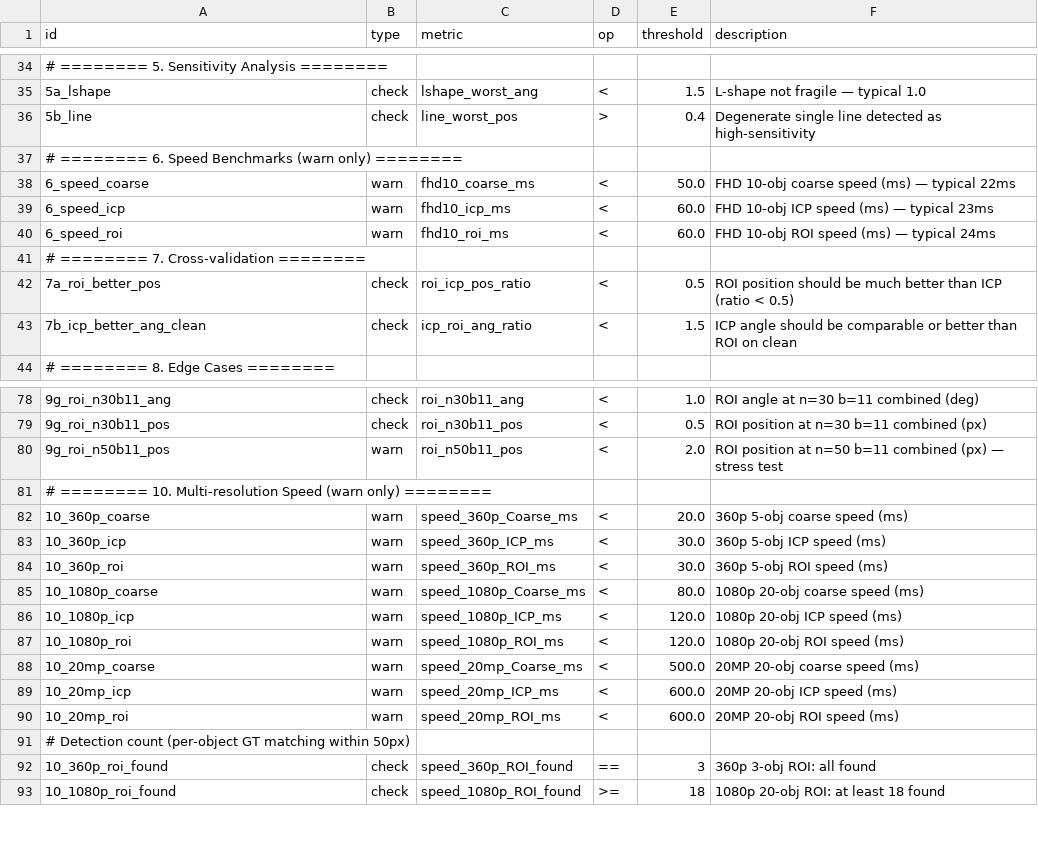
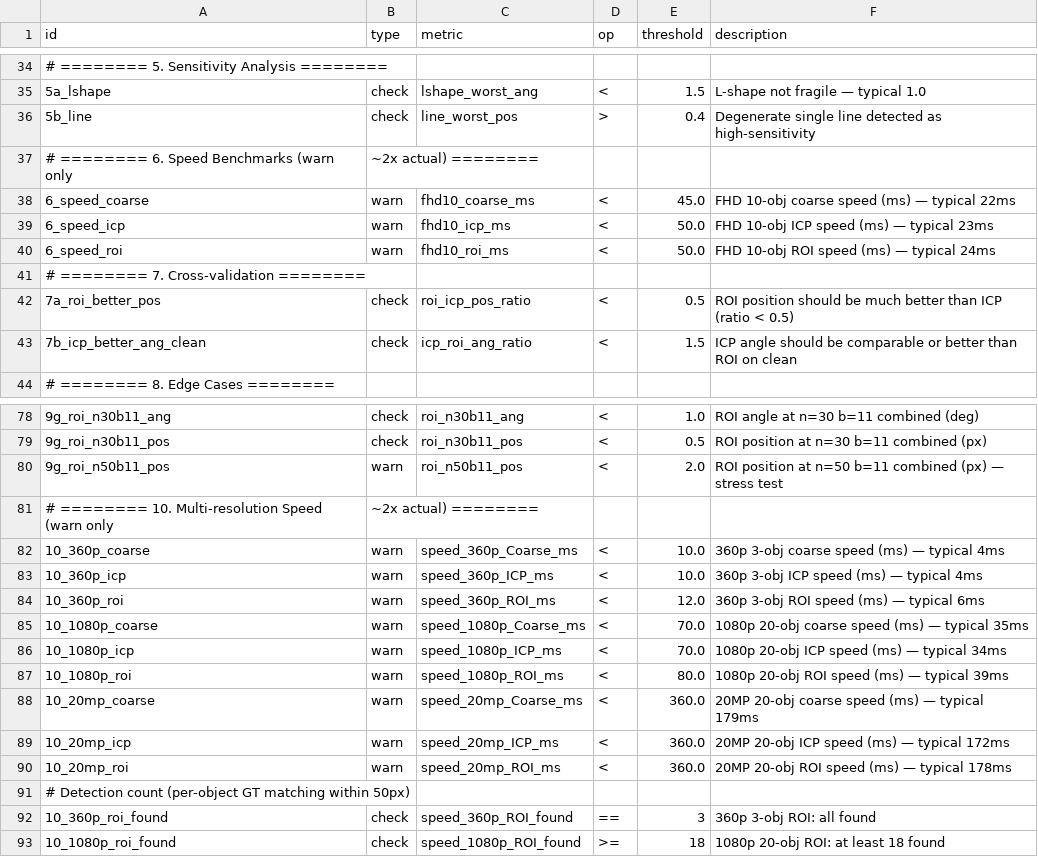
Before and after one commit to MDMTseng/shape_based_matching, a CSV file: test_thresholds.csv, drawn as a sheet; only a part is shown, gaps mark what is left out.

```diff
--- a/test_thresholds.csv
+++ b/test_thresholds.csv
@@ -36,6 +36,6 @@ id,type,metric,op,threshold,description
 5b_line,check,line_worst_pos,>,0.4,Degenerate single line detected as high-sensitivity
-# ======== 6. Speed Benchmarks (warn only) ========
-6_speed_coarse,warn,fhd10_coarse_ms,<,50.0,FHD 10-obj coarse speed (ms) — typical 22ms
-6_speed_icp,warn,fhd10_icp_ms,<,60.0,FHD 10-obj ICP speed (ms) — typical 23ms
-6_speed_roi,warn,fhd10_roi_ms,<,60.0,FHD 10-obj ROI speed (ms) — typical 24ms
+# ======== 6. Speed Benchmarks (warn only, ~2x actual) ========
+6_speed_coarse,warn,fhd10_coarse_ms,<,45.0,FHD 10-obj coarse speed (ms) — typical 22ms
+6_speed_icp,warn,fhd10_icp_ms,<,50.0,FHD 10-obj ICP speed (ms) — typical 23ms
+6_speed_roi,warn,fhd10_roi_ms,<,50.0,FHD 10-obj ROI speed (ms) — typical 24ms
 # ======== 7. Cross-validation ========
@@ -80,12 +80,12 @@ id,type,metric,op,threshold,description
 9g_roi_n50b11_pos,warn,roi_n50b11_pos,<,2.0,ROI position at n=50 b=11 combined (px) — stress test
-# ======== 10. Multi-resolution Speed (warn only) ========
-10_360p_coarse,warn,speed_360p_Coarse_ms,<,20.0,360p 5-obj coarse speed (ms)
-10_360p_icp,warn,speed_360p_ICP_ms,<,30.0,360p 5-obj ICP speed (ms)
-10_360p_roi,warn,speed_360p_ROI_ms,<,30.0,360p 5-obj ROI speed (ms)
-10_1080p_coarse,warn,speed_1080p_Coarse_ms,<,80.0,1080p 20-obj coarse speed (ms)
-10_1080p_icp,warn,speed_1080p_ICP_ms,<,120.0,1080p 20-obj ICP speed (ms)
-10_1080p_roi,warn,speed_1080p_ROI_ms,<,120.0,1080p 20-obj ROI speed (ms)
-10_20mp_coarse,warn,speed_20mp_Coarse_ms,<,500.0,20MP 20-obj coarse speed (ms)
-10_20mp_icp,warn,speed_20mp_ICP_ms,<,600.0,20MP 20-obj ICP speed (ms)
-10_20mp_roi,warn,speed_20mp_ROI_ms,<,600.0,20MP 20-obj ROI speed (ms)
+# ======== 10. Multi-resolution Speed (warn only, ~2x actual) ========
+10_360p_coarse,warn,speed_360p_Coarse_ms,<,10.0,360p 3-obj coarse speed (ms) — typical 4ms
+10_360p_icp,warn,speed_360p_ICP_ms,<,10.0,360p 3-obj ICP speed (ms) — typical 4ms
+10_360p_roi,warn,speed_360p_ROI_ms,<,12.0,360p 3-obj ROI speed (ms) — typical 6ms
+10_1080p_coarse,warn,speed_1080p_Coarse_ms,<,70.0,1080p 20-obj coarse speed (ms) — typical 35ms
+10_1080p_icp,warn,speed_1080p_ICP_ms,<,70.0,1080p 20-obj ICP speed (ms) — typical 34ms
+10_1080p_roi,warn,speed_1080p_ROI_ms,<,80.0,1080p 20-obj ROI speed (ms) — typical 39ms
+10_20mp_coarse,warn,speed_20mp_Coarse_ms,<,360.0,20MP 20-obj coarse speed (ms) — typical 179ms
+10_20mp_icp,warn,speed_20mp_ICP_ms,<,360.0,20MP 20-obj ICP speed (ms) — typical 172ms
+10_20mp_roi,warn,speed_20mp_ROI_ms,<,360.0,20MP 20-obj ROI speed (ms) — typical 178ms
 # Detection count (per-object GT matching within 50px)
```
